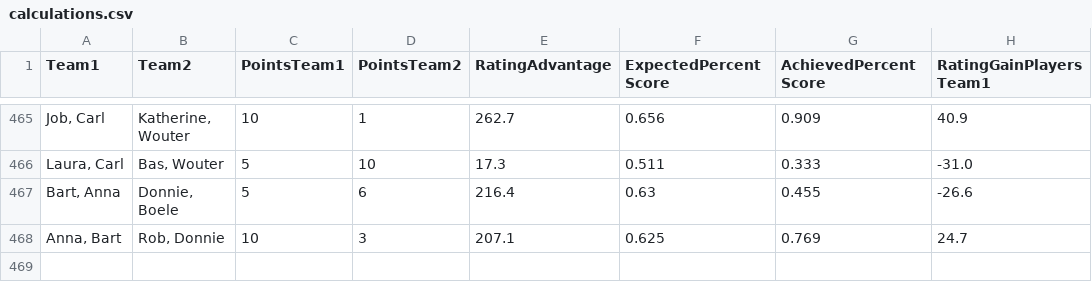
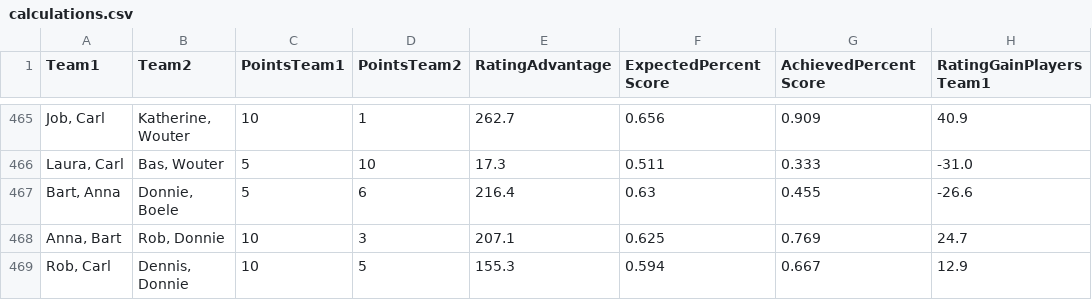
Before and after one commit to BartvonMeijenfeldt/fussball_rankings, a CSV file: calculations.csv, drawn as a sheet; only a part is shown, gaps mark what is left out; the diff names each change by its address in the sheet, - before the commit and + after, or states it on an @@ line.

```diff
--- a/calculations.csv
+++ b/calculations.csv
+row 469: Rob, Carl | Dennis, Donnie | 10 | 5 | 155.3 | 0.594 | 0.667 | 12.9
```
Also changed, not shown: beta_ratings.csv, results_table_football.csv, 1 other file.
